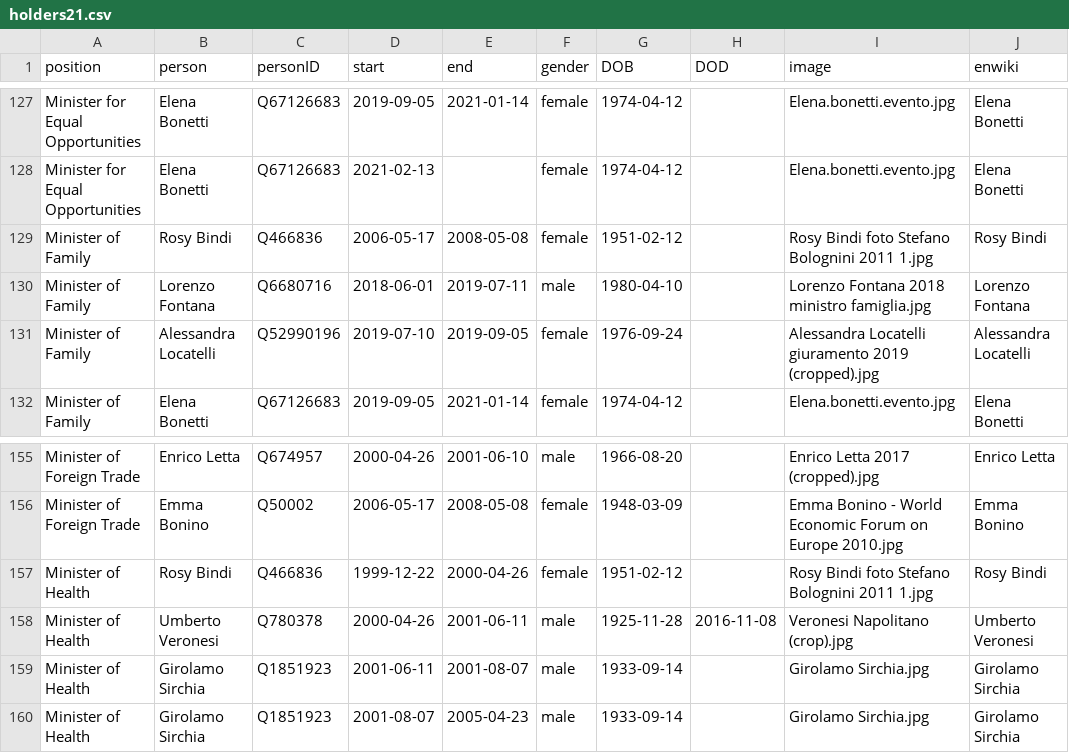
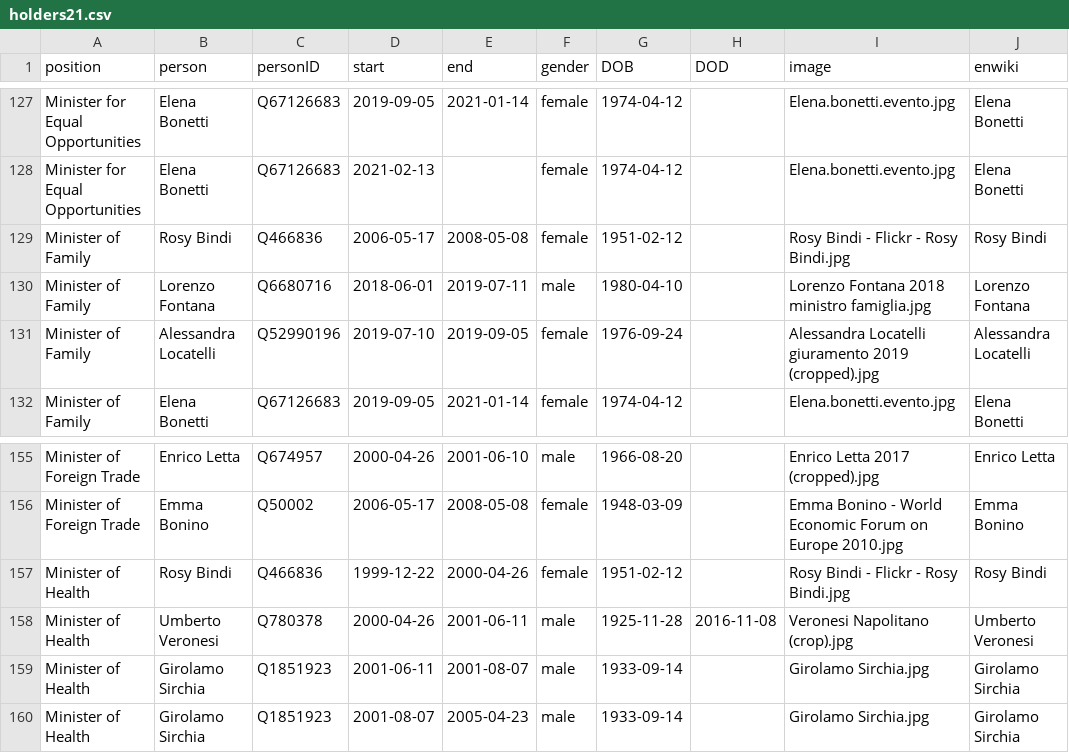
Before and after one commit to every-politician-scrapers/italy-ministers, a CSV file: html/holders21.csv, drawn as a sheet; only a part is shown, gaps mark what is left out.

```diff
--- a/html/holders21.csv
+++ b/html/holders21.csv
@@ -128,3 +128,3 @@ Minister for Equal Opportunities,Elena Bonetti,Q67126683,2019-09-05,2021-01-14,f
 Minister for Equal Opportunities,Elena Bonetti,Q67126683,2021-02-13,,female,1974-04-12,,Elena.bonetti.evento.jpg,Elena Bonetti
-Minister of Family,Rosy Bindi,Q466836,2006-05-17,2008-05-08,female,1951-02-12,,Rosy Bindi foto Stefano Bolognini 2011 1.jpg,Rosy Bindi
+Minister of Family,Rosy Bindi,Q466836,2006-05-17,2008-05-08,female,1951-02-12,,Rosy Bindi - Flickr - Rosy Bindi.jpg,Rosy Bindi
 Minister of Family,Lorenzo Fontana,Q6680716,2018-06-01,2019-07-11,male,1980-04-10,,Lorenzo Fontana 2018 ministro famiglia.jpg,Lorenzo Fontana
@@ -156,3 +156,3 @@ Minister of Foreign Trade,Enrico Letta,Q674957,2000-04-26,2001-06-10,male,1966-0
 Minister of Foreign Trade,Emma Bonino,Q50002,2006-05-17,2008-05-08,female,1948-03-09,,Emma Bonino - World Economic Forum on Europe 2010.jpg,Emma Bonino
-Minister of Health,Rosy Bindi,Q466836,1999-12-22,2000-04-26,female,1951-02-12,,Rosy Bindi foto Stefano Bolognini 2011 1.jpg,Rosy Bindi
+Minister of Health,Rosy Bindi,Q466836,1999-12-22,2000-04-26,female,1951-02-12,,Rosy Bindi - Flickr - Rosy Bindi.jpg,Rosy Bindi
 Minister of Health,Umberto Veronesi,Q780378,2000-04-26,2001-06-11,male,1925-11-28,2016-11-08,Veronesi Napolitano (crop).jpg,Umberto Veronesi
```
Also changed, not shown: html/legislators.csv.
